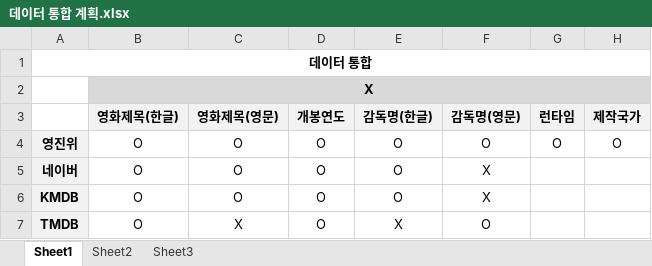
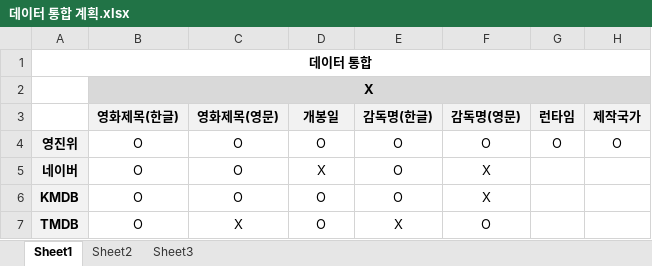
Before and after one commit to Hopanman/NAdata, an Excel workbook: 데이터 통합 계획.xlsx, sheet Sheet1, drawn as a sheet; only a part is shown; values as stored, in another font and other column widths than the file's, no borders; the diff names each change by its address in the sheet, - before the commit and + after, or states it on an @@ line.

```diff
--- a/데이터 통합 계획.xlsx (sheet Sheet1)
+++ b/데이터 통합 계획.xlsx (sheet Sheet1)
-D3: 개봉연도
+D3: 개봉일
-D5 (개봉일): O
+D5 (개봉일): X
```
Also changed, not shown: 1 other file.
